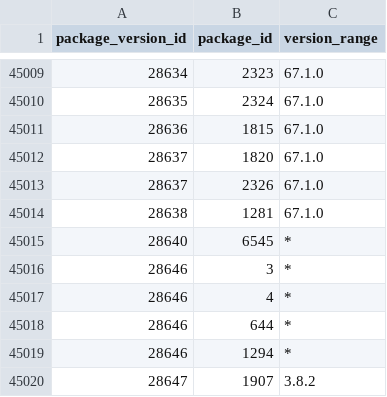
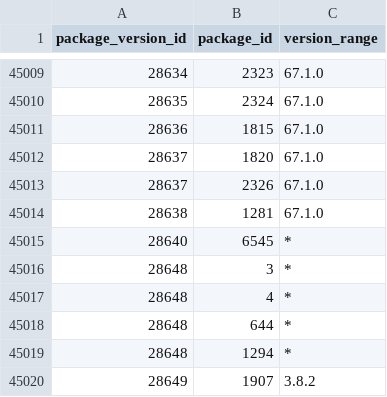
Before and after one commit to SoftwareNetwork/database, a CSV file: package_version_dependency.csv, drawn as a sheet; only a part is shown, gaps mark what is left out.

```diff
--- a/package_version_dependency.csv
+++ b/package_version_dependency.csv
@@ -45015,6 +45015,6 @@ package_version_id,package_id,version_range
 28640,6545,*
-28646,3,*
-28646,4,*
-28646,644,*
-28646,1294,*
-28647,1907,3.8.2
+28648,3,*
+28648,4,*
+28648,644,*
+28648,1294,*
+28649,1907,3.8.2
```
Also changed, not shown: 2 other files.
